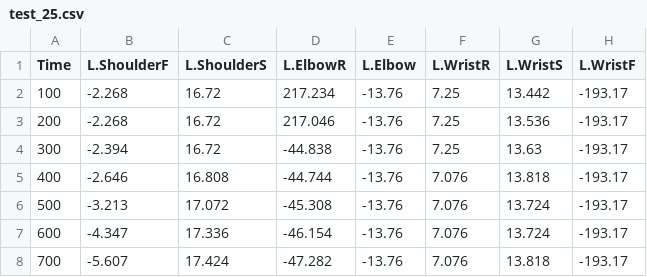
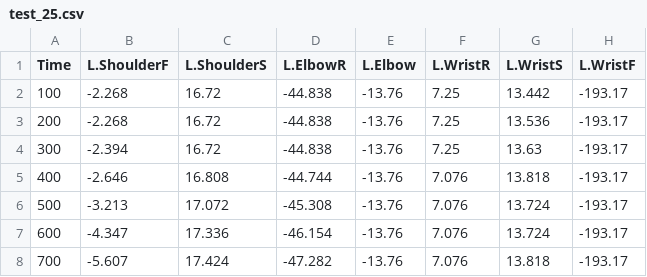
Before and after one commit to VASoftLab/SAR-400, a CSV file: SAR-400/Data/Grab/en/test_25.csv, drawn as a sheet; only a part is shown; the diff names each change by its address in the sheet, - before the commit and + after, or states it on an @@ line.

```diff
--- a/SAR-400/Data/Grab/en/test_25.csv
+++ b/SAR-400/Data/Grab/en/test_25.csv
-D2 (L.ElbowR): 217.234
+D2 (L.ElbowR): -44.838
-D3 (L.ElbowR): 217.046
+D3 (L.ElbowR): -44.838
```
Also changed, not shown: SAR-400/Data/Grab/test_25.csv, 1 other file.
